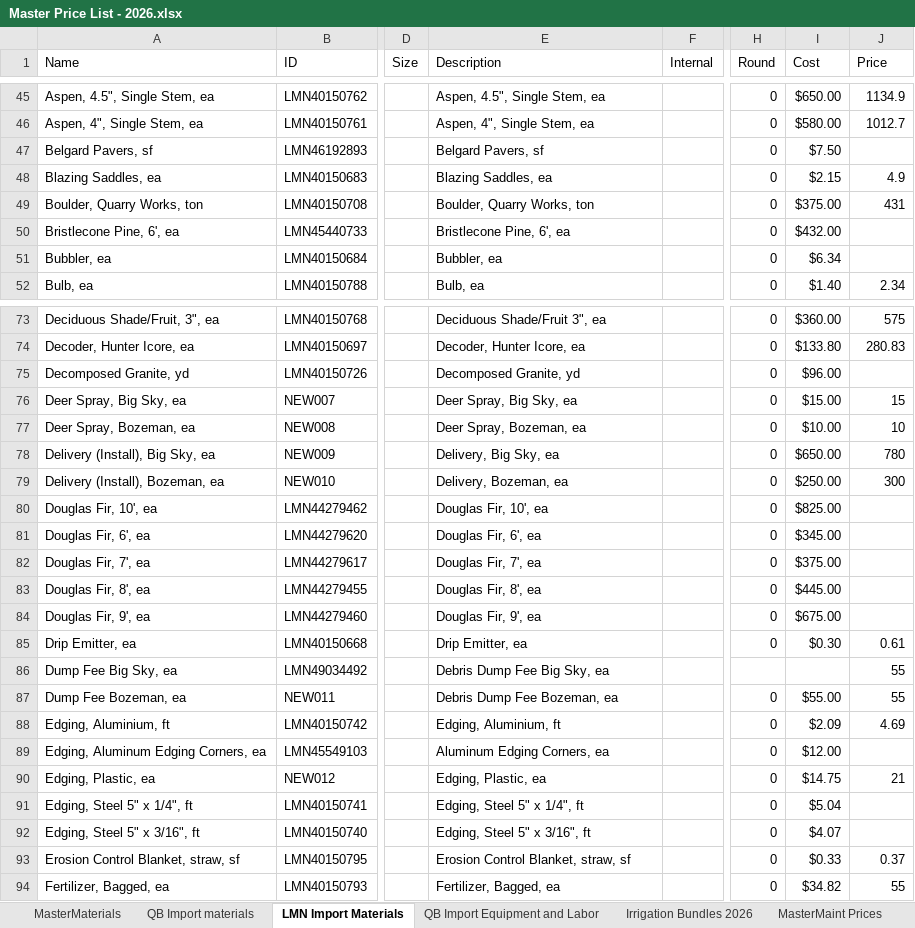
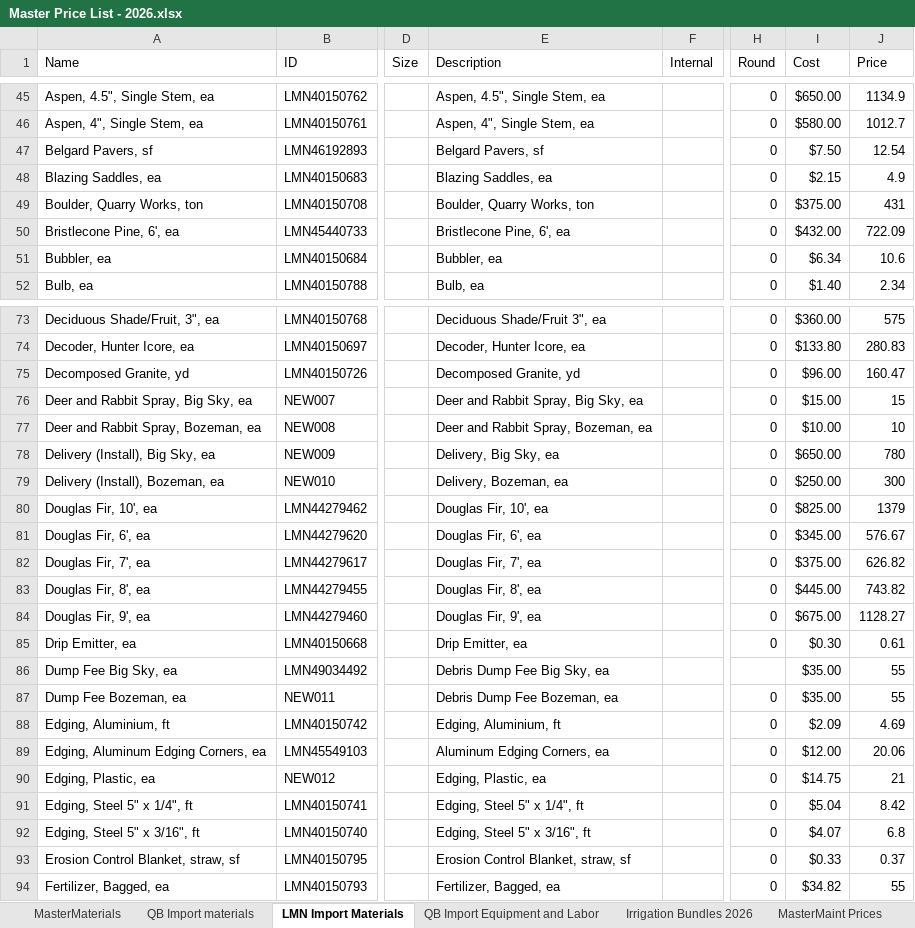
Before and after one commit to Mattnellycodes/LMN-to-QB-invoice, an Excel workbook: config/Master Price List - 2026.xlsx, sheet LMN Import Materials, drawn as a sheet; only a part is shown, gaps mark what is left out; values as stored, in another font and other column widths than the file's, no borders; charts and pictures not drawn; the diff covers the shown part only; the diff names each change by its address in the sheet, - before the commit and + after, or states it on an @@ line.

```diff
--- a/config/Master Price List - 2026.xlsx (sheet LMN Import Materials)
+++ b/config/Master Price List - 2026.xlsx (sheet LMN Import Materials)
-J47 (Price): (empty)
+J47 (Price): 12.54
-J50 (Price): (empty)
+J50 (Price): 722.09
-J51 (Price): (empty)
+J51 (Price): 10.6
-J75 (Price): (empty)
+J75 (Price): 160.47
-A76 (Name): Deer Spray, Big Sky, ea
+A76 (Name): Deer and Rabbit Spray, Big Sky, ea
-E76 (Description): Deer Spray, Big Sky, ea
+E76 (Description): Deer and Rabbit Spray, Big Sky, ea
-A77 (Name): Deer Spray, Bozeman, ea
+A77 (Name): Deer and Rabbit Spray, Bozeman, ea
-E77 (Description): Deer Spray, Bozeman, ea
+E77 (Description): Deer and Rabbit Spray, Bozeman, ea
-J80 (Price): (empty)
+J80 (Price): 1379
-J81 (Price): (empty)
+J81 (Price): 576.67
-J82 (Price): (empty)
+J82 (Price): 626.82
-J83 (Price): (empty)
+J83 (Price): 743.82
-J84 (Price): (empty)
+J84 (Price): 1128.27
-I86 (Cost): (empty)
+I86 (Cost): $35.00
-I87 (Cost): $55.00
+I87 (Cost): $35.00
-J89 (Price): (empty)
+J89 (Price): 20.06
-J91 (Price): (empty)
+J91 (Price): 8.42
-J92 (Price): (empty)
+J92 (Price): 6.8
```
Also changed, not shown: 43 edited cells elsewhere in this sheet, sheet MasterMaterials, sheet QB Import materials, 10 other files.
